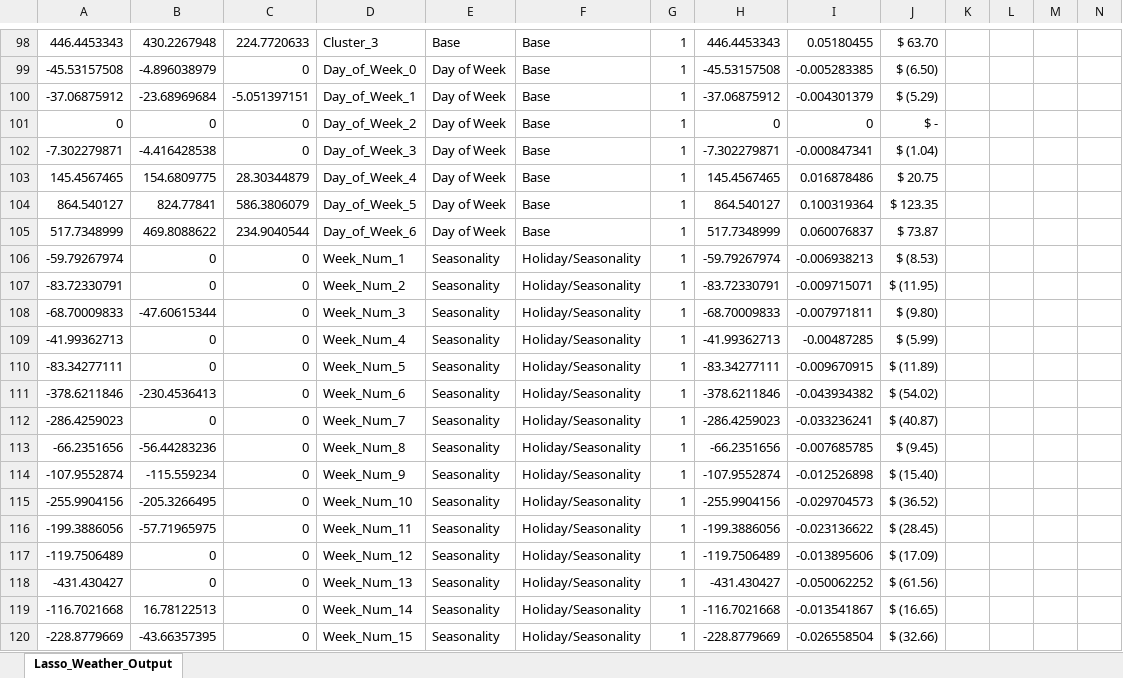
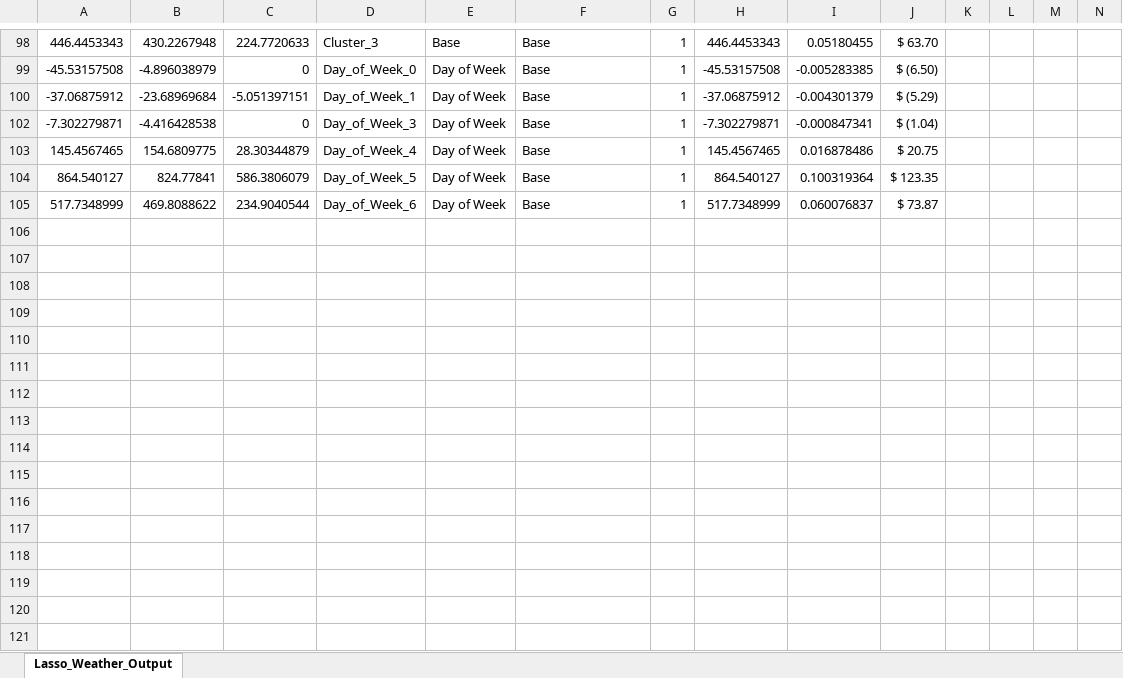
Before and after one commit to aripirala/Predictive-Model---Claires, an Excel workbook: UK-Sales_Predictive_Model/2016/6. LM with Weather + Lasso/Output_Data/Lasso_Weather_Output_Analyzed.xlsx, sheet Lasso_Weather_Output, drawn as a sheet; only a part is shown, gaps mark what is left out; values as stored, in another font and other column widths than the file's, no borders; removed rows and columns are numbered as before the commit, all else as after; the diff covers the shown part only; the diff names each change by its address in the sheet, - before the commit and + after, or states it on an @@ line.

Commit message:
Added average values to the lasso output file

```diff
--- a/UK-Sales_Predictive_Model/2016/6. LM with Weather + Lasso/Output_Data/Lasso_Weather_Output_Analyzed.xlsx (sheet Lasso_Weather_Output)
+++ b/UK-Sales_Predictive_Model/2016/6. LM with Weather + Lasso/Output_Data/Lasso_Weather_Output_Analyzed.xlsx (sheet Lasso_Weather_Output)
@@ row 101 hidden: 0 | 0 | 0 | Day_of_Week_2 | Day of Week | Base | 1 | 0 | 0 | $ - @@
@@ row 106 hidden: -59.79267974 | 0 | 0 | Week_Num_1 | Seasonality | Holiday/Seasonality | 1 | -59.79267974 | -0.006938213 | $ (8.53) @@
@@ row 107 hidden: -83.72330791 | 0 | 0 | Week_Num_2 | Seasonality | Holiday/Seasonality | 1 | -83.72330791 | -0.009715071 | $ (11.95) @@
@@ row 108 hidden: -68.70009833 | -47.60615344 | 0 | Week_Num_3 | Seasonality | Holiday/Seasonality | 1 | -68.70009833 | -0.007971811 | $ (9.80) @@
@@ row 109 hidden: -41.99362713 | 0 | 0 | Week_Num_4 | Seasonality | Holiday/Seasonality | 1 | -41.99362713 | -0.00487285 | $ (5.99) @@
@@ row 110 hidden: -83.34277111 | 0 | 0 | Week_Num_5 | Seasonality | Holiday/Seasonality | 1 | -83.34277111 | -0.009670915 | $ (11.89) @@
@@ row 111 hidden: -378.6211846 | -230.4536413 | 0 | Week_Num_6 | Seasonality | Holiday/Seasonality | 1 | -378.6211846 | -0.043934382 | $ (54.02) @@
@@ row 112 hidden: -286.4259023 | 0 | 0 | Week_Num_7 | Seasonality | Holiday/Seasonality | 1 | -286.4259023 | -0.033236241 | $ (40.87) @@
@@ row 113 hidden: -66.2351656 | -56.44283236 | 0 | Week_Num_8 | Seasonality | Holiday/Seasonality | 1 | -66.2351656 | -0.007685785 | $ (9.45) @@
@@ row 114 hidden: -107.9552874 | -115.559234 | 0 | Week_Num_9 | Seasonality | Holiday/Seasonality | 1 | -107.9552874 | -0.012526898 | $ (15.40) @@
@@ row 115 hidden: -255.9904156 | -205.3266495 | 0 | Week_Num_10 | Seasonality | Holiday/Seasonality | 1 | -255.9904156 | -0.029704573 | $ (36.52) @@
@@ row 116 hidden: -199.3886056 | -57.71965975 | 0 | Week_Num_11 | Seasonality | Holiday/Seasonality | 1 | -199.3886056 | -0.023136622 | $ (28.45) @@
@@ row 117 hidden: -119.7506489 | 0 | 0 | Week_Num_12 | Seasonality | Holiday/Seasonality | 1 | -119.7506489 | -0.013895606 | $ (17.09) @@
@@ row 118 hidden: -431.430427 | 0 | 0 | Week_Num_13 | Seasonality | Holiday/Seasonality | 1 | -431.430427 | -0.050062252 | $ (61.56) @@
@@ row 119 hidden: -116.7021668 | 16.78122513 | 0 | Week_Num_14 | Seasonality | Holiday/Seasonality | 1 | -116.7021668 | -0.013541867 | $ (16.65) @@
@@ row 120 hidden: -228.8779669 | -43.66357395 | 0 | Week_Num_15 | Seasonality | Holiday/Seasonality | 1 | -228.8779669 | -0.026558504 | $ (32.66) @@
```
Also changed, not shown: 1 added row, 2 removed rows and 125 hidden or unhidden rows elsewhere in this sheet, 2 other files.
